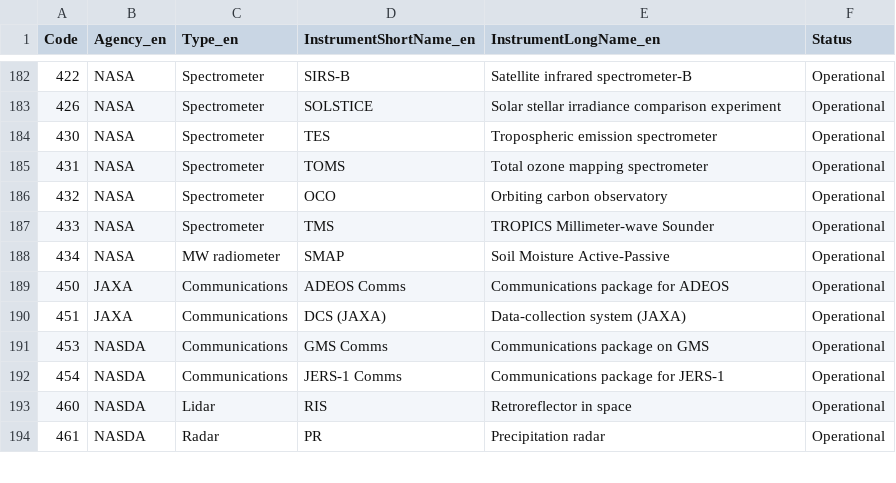
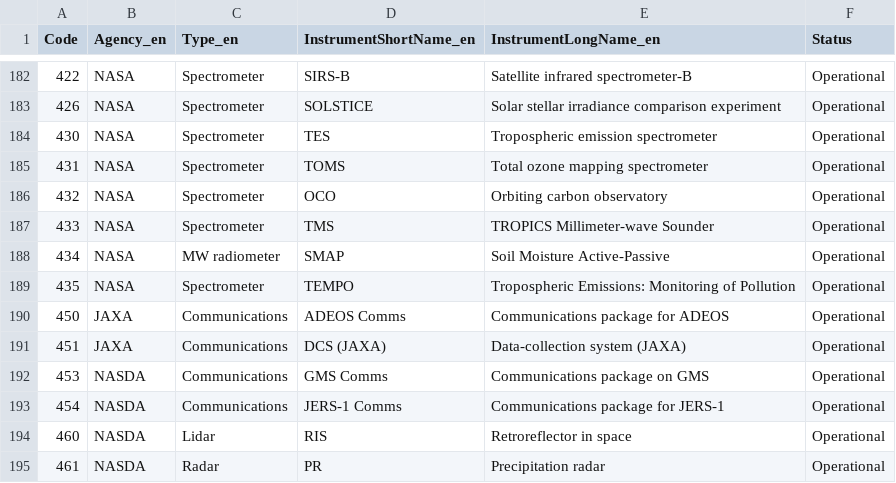
Before and after one commit to wmo-im/CCT, a CSV file: C08.csv, drawn as a sheet; only a part is shown, gaps mark what is left out.

Commit message:
#160

```diff
--- a/C08.csv
+++ b/C08.csv
@@ -188,2 +188,3 @@ Code,Agency_en,Type_en,InstrumentShortName_en,InstrumentLongName_en,Status
 434,NASA,MW radiometer,SMAP,Soil Moisture Active-Passive,Operational
+435,NASA,Spectrometer,TEMPO,Tropospheric Emissions: Monitoring of Pollution,Operational
 450,JAXA,Communications,ADEOS Comms,Communications package for ADEOS,Operational
```
